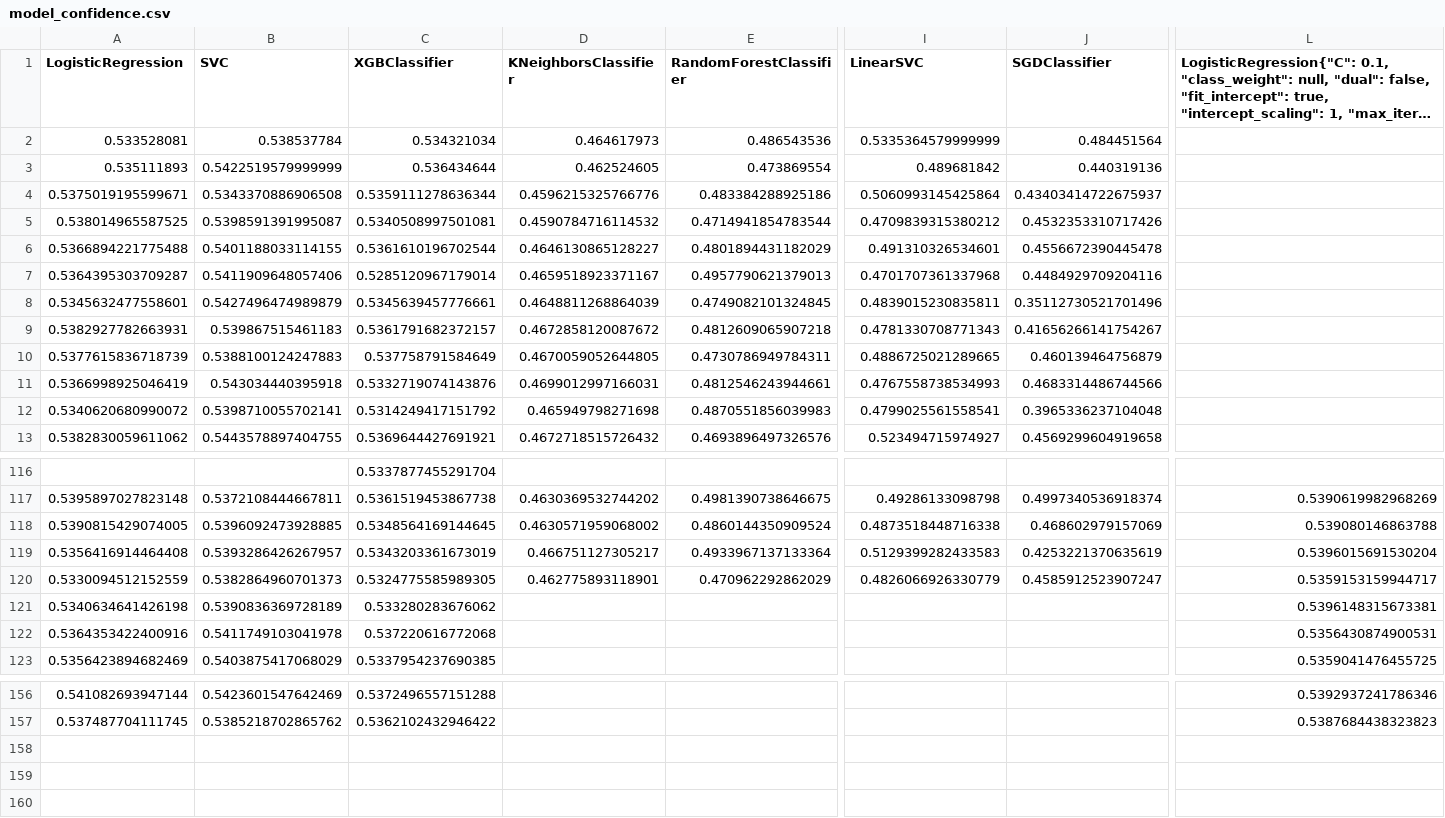
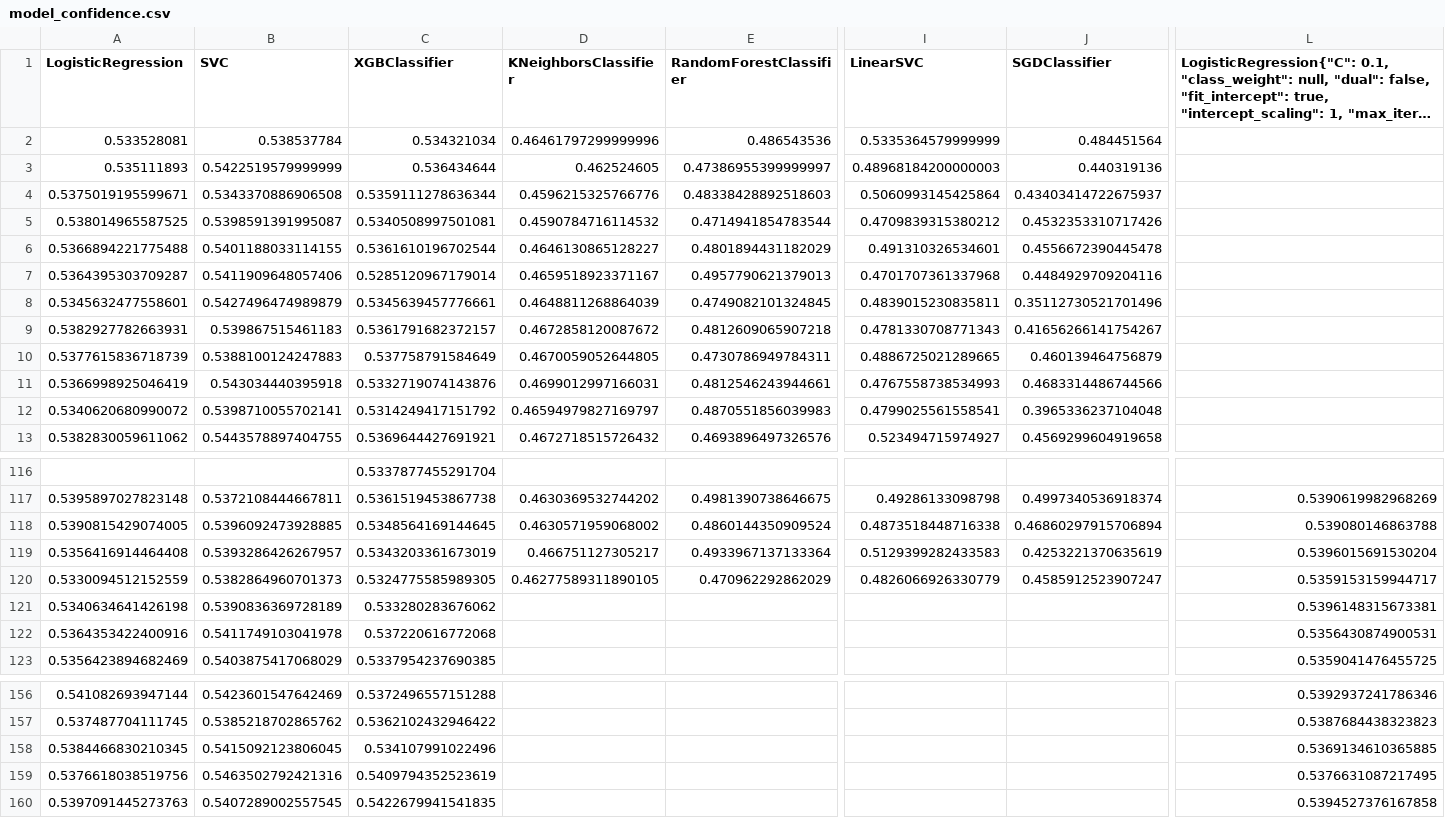
Before and after one commit to woongbinchoi/English-Premier-League-Prediction, a CSV file: data/model_confidence.csv, drawn as a sheet; only a part is shown, gaps mark what is left out; long unchanged cells end in …; rows hold the shown columns only; the diff names each change by its address in the sheet, - before the commit and + after, or states it on an @@ line.

```diff
--- a/data/model_confidence.csv
+++ b/data/model_confidence.csv
-D2 (KNeighborsClassifier): 0.464617973
+D2 (KNeighborsClassifier): 0.46461797299999996
-E3 (RandomForestClassifier): 0.473869554
+E3 (RandomForestClassifier): 0.47386955399999997
-I3 (LinearSVC): 0.489681842
+I3 (LinearSVC): 0.48968184200000003
-E4 (RandomForestClassifier): 0.483384288925186
+E4 (RandomForestClassifier): 0.48338428892518603
-D12 (KNeighborsClassifier): 0.465949798271698
+D12 (KNeighborsClassifier): 0.46594979827169797
-J118 (SGDClassifier): 0.468602979157069
+J118 (SGDClassifier): 0.46860297915706894
-D120 (KNeighborsClassifier): 0.462775893118901
+D120 (KNeighborsClassifier): 0.46277589311890105
+row 158: 0.5384466830210345 | 0.5415092123806045 | 0.534107991022496 |  |  |  |  | 0.5369134610365885
+row 159: 0.5376618038519756 | 0.5463502792421316 | 0.5409794352523619 |  |  |  |  | 0.5376631087217495
+row 160: 0.5397091445273763 | 0.5407289002557545 | 0.5422679941541835 |  |  |  |  | 0.5394527376167858
```
Also changed, not shown: data/cleaned/2018-2019.csv, data/raw/2018-2019.csv, 31 other files.
